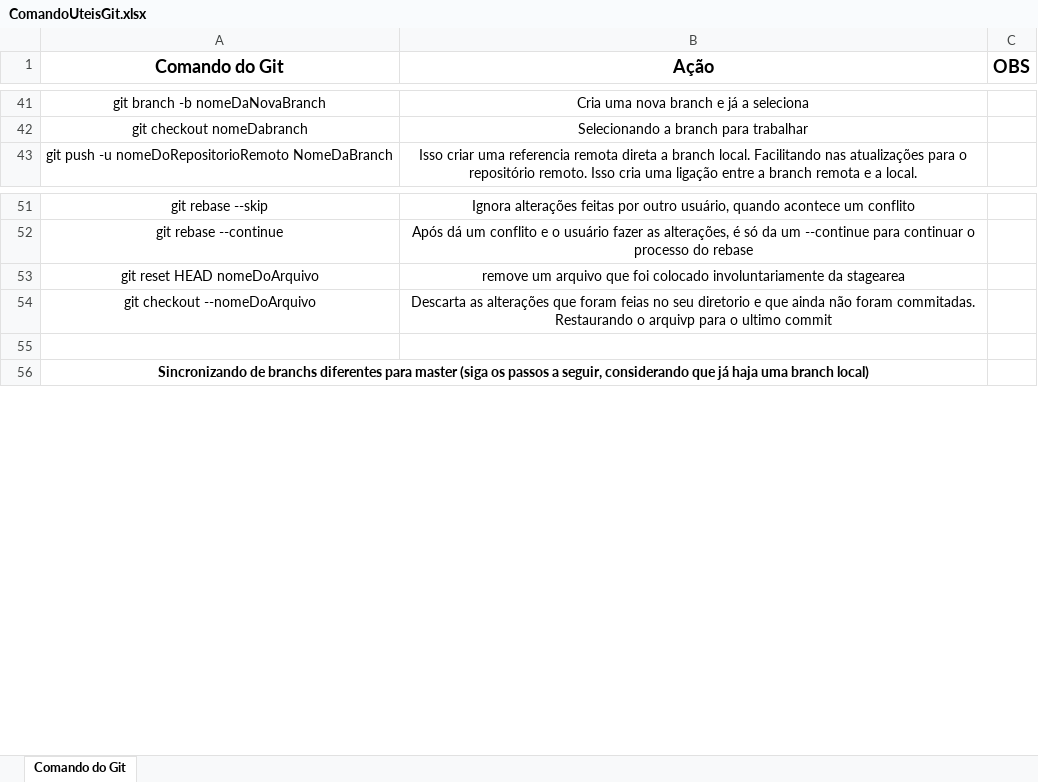
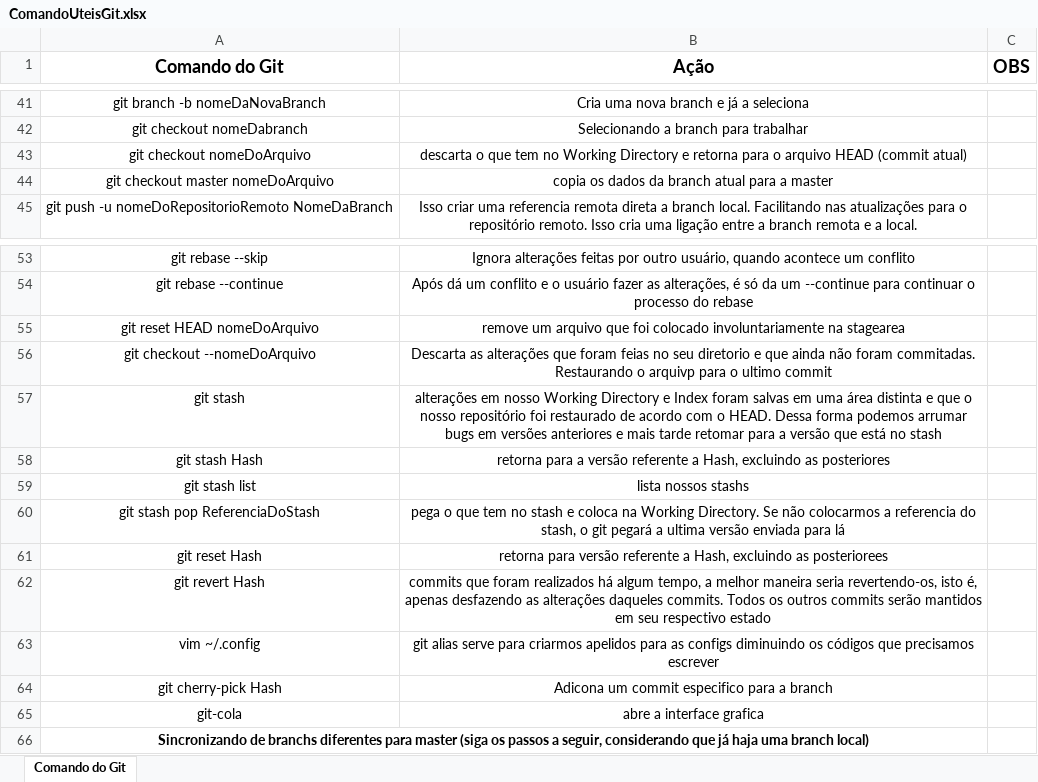
Before and after one commit to tassio72/git, an Excel workbook: ComandoUteisGit.xlsx, sheet Comando do Git, drawn as a sheet; only a part is shown, gaps mark what is left out; values as stored, in another font and other column widths than the file's, no borders; table styles not drawn; addresses are those after the commit; the diff names each change by its address in the sheet, - before the commit and + after, or states it on an @@ line.

Commit message:
Curso consluído

```diff
--- a/ComandoUteisGit.xlsx (sheet Comando do Git)
+++ b/ComandoUteisGit.xlsx (sheet Comando do Git)
+row 43: git checkout nomeDoArquivo | descarta o que tem no Working Directory e retorna para o arquivo HEAD (commit atual)
+row 44: git checkout master nomeDoArquivo | copia os dados da branch atual para a master
-B55 (Ação): …colocado involuntariamente da stagearea
+B55 (Ação): …colocado involuntariamente na stagearea
-row 57: (empty)
+row 57: git stash | alterações em nosso Working Directory e Index foram salvas em uma área distinta e que o nosso repositório foi restaurado de acordo com o HEAD. Dessa forma podemos arrumar bugs em versões anteriores e mais tarde retomar para a versão que está no stash
+row 58: git stash Hash | retorna para a versão referente a Hash, excluindo as posteriores
+row 59: git stash list | lista nossos stashs
+row 60: git stash pop ReferenciaDoStash | pega o que tem no stash e coloca na Working Directory. Se não colocarmos a referencia do stash, o git pegará a ultima versão enviada para lá
+row 61: git reset Hash | retorna para versão referente a Hash, excluindo as posteriorees
+row 62: git revert Hash | commits que foram realizados há algum tempo, a melhor maneira seria revertendo-os, isto é, apenas desfazendo as alterações daqueles commits. Todos os outros commits serão mantidos em seu respectivo estado
+row 63: vim ~/.config | git alias serve para criarmos apelidos para as configs diminuindo os códigos que precisamos escrever
+row 64: git cherry-pick Hash | Adicona um commit especifico para a branch
+row 65: git-cola | abre a interface grafica
```
